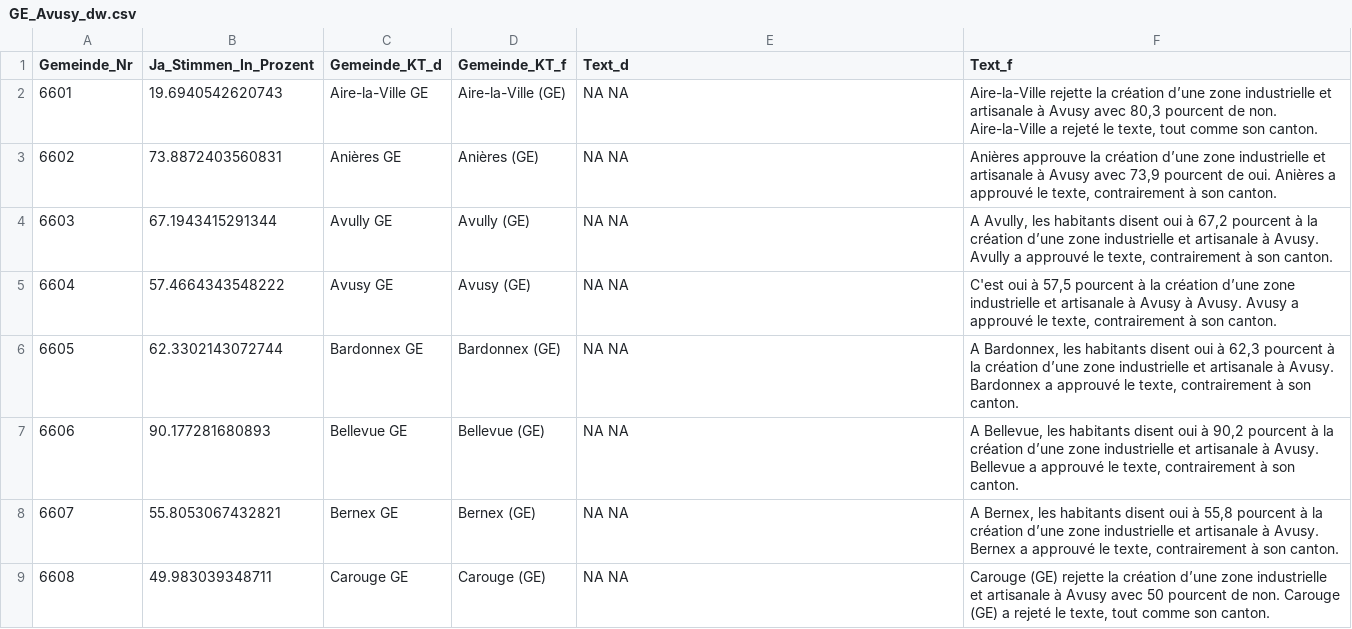
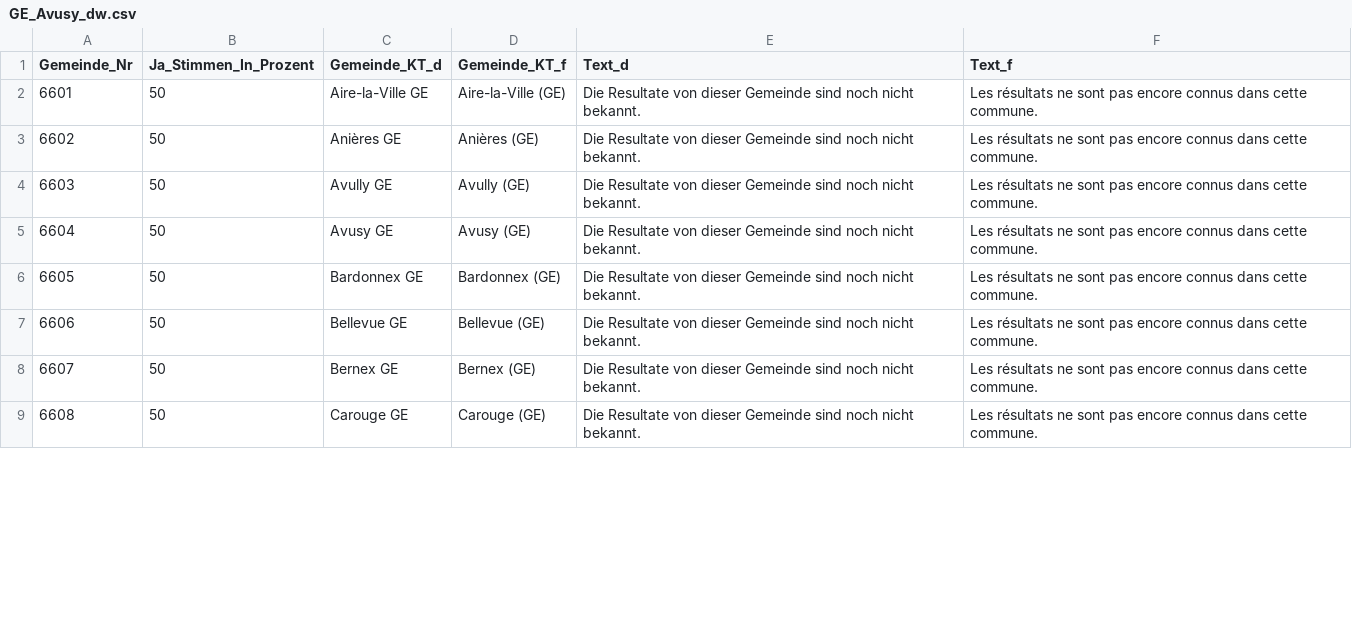
Before and after one commit to awp-finanznachrichten/lena_november2020, a CSV file: Output/GE_Avusy_dw.csv, drawn as a sheet; only a part is shown; the diff covers the shown part only.

```diff
--- a/Output/GE_Avusy_dw.csv
+++ b/Output/GE_Avusy_dw.csv
@@ -1,9 +1,9 @@
 "Gemeinde_Nr","Ja_Stimmen_In_Prozent","Gemeinde_KT_d","Gemeinde_KT_f","Text_d","Text_f"
-6601,19.6940542620743,"Aire-la-Ville GE","Aire-la-Ville (GE)","NA NA","Aire-la-Ville rejette la création d’une zone industrielle et artisanale à Avusy avec 80,3 pourcent de non. Aire-la-Ville a rejeté le texte, tout comme son canton."
-6602,73.8872403560831,"Anières GE","Anières (GE)","NA NA","Anières approuve la création d’une zone industrielle et artisanale à Avusy avec 73,9 pourcent de oui. Anières a approuvé le texte, contrairement à son canton."
-6603,67.1943415291344,"Avully GE","Avully (GE)","NA NA","A Avully, les habitants disent oui à 67,2 pourcent à la création d’une zone industrielle et artisanale à Avusy. Avully a approuvé le texte, contrairement à son canton."
-6604,57.4664343548222,"Avusy GE","Avusy (GE)","NA NA","C'est oui à 57,5 pourcent à la création d’une zone industrielle et artisanale à Avusy à Avusy. Avusy a approuvé le texte, contrairement à son canton."
-6605,62.3302143072744,"Bardonnex GE","Bardonnex (GE)","NA NA","A Bardonnex, les habitants disent oui à 62,3 pourcent à la création d’une zone industrielle et artisanale à Avusy. Bardonnex a approuvé le texte, contrairement à son canton."
-6606,90.177281680893,"Bellevue GE","Bellevue (GE)","NA NA","A Bellevue, les habitants disent oui à 90,2 pourcent à la création d’une zone industrielle et artisanale à Avusy. Bellevue a approuvé le texte, contrairement à son canton."
-6607,55.8053067432821,"Bernex GE","Bernex (GE)","NA NA","A Bernex, les habitants disent oui à 55,8 pourcent à la création d’une zone industrielle et artisanale à Avusy. Bernex a approuvé le texte, contrairement à son canton."
-6608,49.983039348711,"Carouge GE","Carouge (GE)","NA NA","Carouge (GE) rejette la création d’une zone industrielle et artisanale à Avusy avec 50 pourcent de non. Carouge (GE) a rejeté le texte, tout comme son canton."
+6601,50,"Aire-la-Ville GE","Aire-la-Ville (GE)","Die Resultate von dieser Gemeinde sind noch nicht bekannt.","Les résultats ne sont pas encore connus dans cette commune."
+6602,50,"Anières GE","Anières (GE)","Die Resultate von dieser Gemeinde sind noch nicht bekannt.","Les résultats ne sont pas encore connus dans cette commune."
+6603,50,"Avully GE","Avully (GE)","Die Resultate von dieser Gemeinde sind noch nicht bekannt.","Les résultats ne sont pas encore connus dans cette commune."
+6604,50,"Avusy GE","Avusy (GE)","Die Resultate von dieser Gemeinde sind noch nicht bekannt.","Les résultats ne sont pas encore connus dans cette commune."
+6605,50,"Bardonnex GE","Bardonnex (GE)","Die Resultate von dieser Gemeinde sind noch nicht bekannt.","Les résultats ne sont pas encore connus dans cette commune."
+6606,50,"Bellevue GE","Bellevue (GE)","Die Resultate von dieser Gemeinde sind noch nicht bekannt.","Les résultats ne sont pas encore connus dans cette commune."
+6607,50,"Bernex GE","Bernex (GE)","Die Resultate von dieser Gemeinde sind noch nicht bekannt.","Les résultats ne sont pas encore connus dans cette commune."
+6608,50,"Carouge GE","Carouge (GE)","Die Resultate von dieser Gemeinde sind noch nicht bekannt.","Les résultats ne sont pas encore connus dans cette commune."
```
Also changed, not shown: 111 edited cells elsewhere in this file, Output/GE_Handicap_dw.csv, Output/Konzernverantwortung_dw_kantone.csv, 7 other files.
